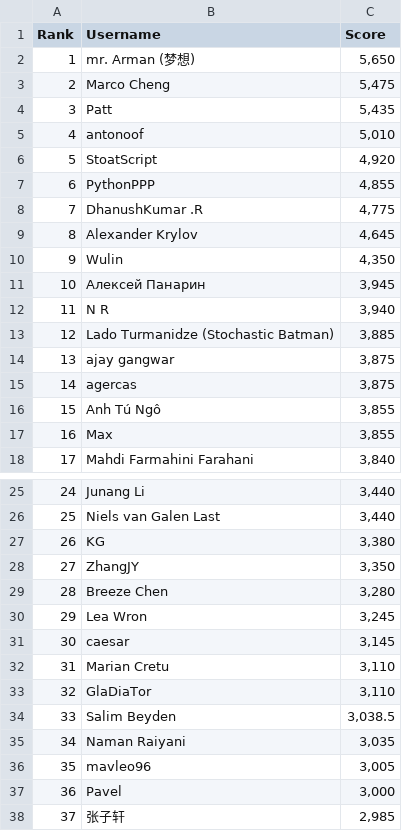
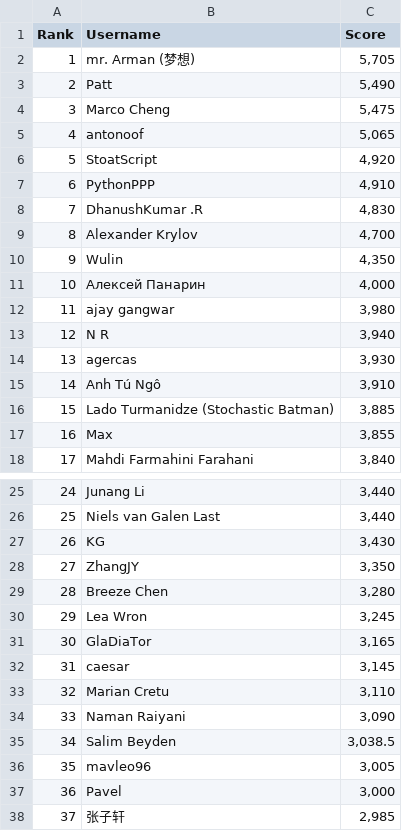
Before and after one commit to silvermete0r/deepml-top, a CSV file: leaderboard.csv, drawn as a sheet; only a part is shown, gaps mark what is left out; removed rows and columns are numbered as before the commit, all else as after; the diff covers the shown part only; the diff names each change by its address in the sheet, - before the commit and + after, or states it on an @@ line.

```diff
--- a/leaderboard.csv
+++ b/leaderboard.csv
-C2 (Score): 5,650
+C2 (Score): 5,705
+row 3: 2 | Patt | 5,490
@@ column A (Rank) renumbered between rows 4 and 101 @@
-row 4: 3 | Patt | 5,435
-C5 (Score): 5,010
+C5 (Score): 5,065
-C7 (Score): 4,855
+C7 (Score): 4,910
-C8 (Score): 4,775
+C8 (Score): 4,830
-C9 (Score): 4,645
+C9 (Score): 4,700
-C11 (Score): 3,945
+C11 (Score): 4,000
+row 12: 11 | ajay gangwar | 3,980
+row 14: 13 | agercas | 3,930
+row 15: 14 | Anh Tú Ngô | 3,910
-row 14: 13 | ajay gangwar | 3,875
-row 15: 14 | agercas | 3,875
-row 16: 15 | Anh Tú Ngô | 3,855
-C27 (Score): 3,380
+C27 (Score): 3,430
+row 31: 30 | GlaDiaTor | 3,165
-row 33: 32 | GlaDiaTor | 3,110
+row 34: 33 | Naman Raiyani | 3,090
-row 35: 34 | Naman Raiyani | 3,035
```
Also changed, not shown: 5 added rows and 5 removed rows elsewhere in this file, 2 other files.
